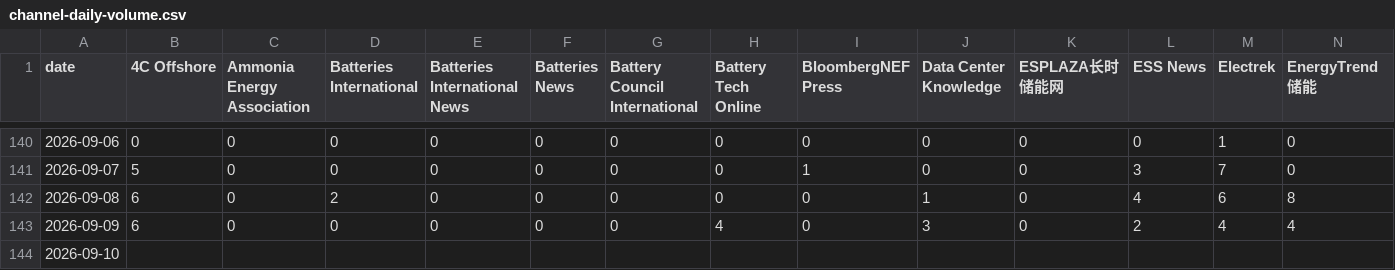
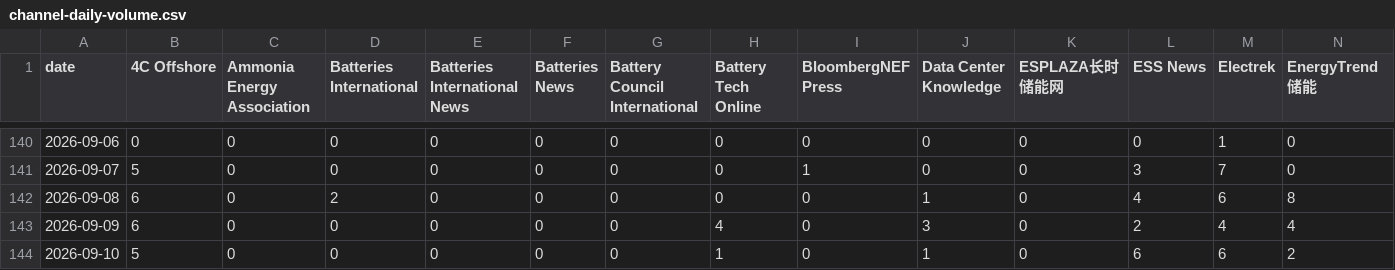
Before and after one commit to wodewoping-png/news-spider, a CSV file: logs/channel-daily-volume.csv, drawn as a sheet; only a part is shown, gaps mark what is left out; removed rows and columns are numbered as before the commit, all else as after; rows hold the shown columns only; the diff names each change by its address in the sheet, - before the commit and + after, or states it on an @@ line.

```diff
--- a/logs/channel-daily-volume.csv
+++ b/logs/channel-daily-volume.csv
-row 144: 2026-09-10
+row 144: 2026-09-10 | 5 | 0 | 0 | 0 | 0 | 0 | 1 | 0 | 1 | 0 | 6 | 6 | 2
```
Also changed, not shown: logs/channel-operations.csv, logs/daily-collection-summary.csv, 12 other files.
